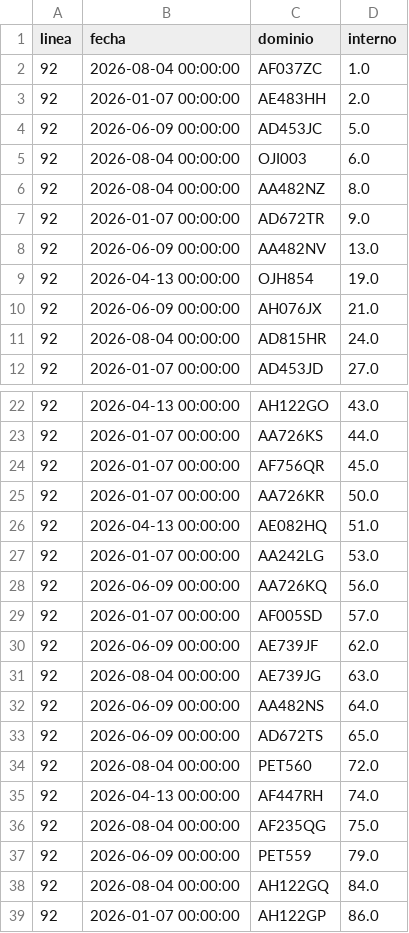
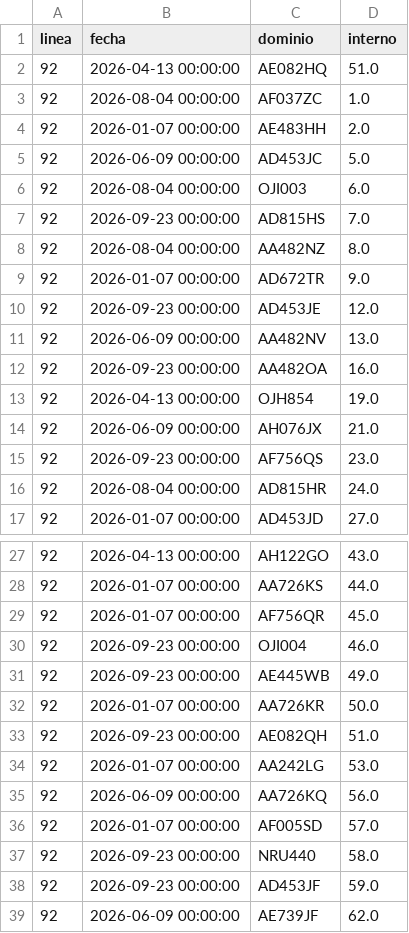
Before and after one commit to SanLean17/parque-movil-ftr, a CSV file: controlados/linea92.csv, drawn as a sheet; only a part is shown, gaps mark what is left out; the shorter side is filled out with more unchanged rows; the diff covers the shown part only.

```diff
--- a/controlados/linea92.csv
+++ b/controlados/linea92.csv
@@ -1,2 +1,3 @@
 linea,fecha,dominio,interno
+92,2026-04-13 00:00:00,AE082HQ,51.0
 92,2026-08-04 00:00:00,AF037ZC,1.0
@@ -5,7 +6,11 @@
 92,2026-08-04 00:00:00,OJI003,6.0
+92,2026-09-23 00:00:00,AD815HS,7.0
 92,2026-08-04 00:00:00,AA482NZ,8.0
 92,2026-01-07 00:00:00,AD672TR,9.0
+92,2026-09-23 00:00:00,AD453JE,12.0
 92,2026-06-09 00:00:00,AA482NV,13.0
+92,2026-09-23 00:00:00,AA482OA,16.0
 92,2026-04-13 00:00:00,OJH854,19.0
 92,2026-06-09 00:00:00,AH076JX,21.0
+92,2026-09-23 00:00:00,AF756QS,23.0
 92,2026-08-04 00:00:00,AD815HR,24.0
@@ -24,4 +29,6 @@
 92,2026-01-07 00:00:00,AF756QR,45.0
+92,2026-09-23 00:00:00,OJI004,46.0
+92,2026-09-23 00:00:00,AE445WB,49.0
 92,2026-01-07 00:00:00,AA726KR,50.0
-92,2026-04-13 00:00:00,AE082HQ,51.0
+92,2026-09-23 00:00:00,AE082QH,51.0
 92,2026-01-07 00:00:00,AA242LG,53.0
@@ -29,2 +36,4 @@
 92,2026-01-07 00:00:00,AF005SD,57.0
+92,2026-09-23 00:00:00,NRU440,58.0
+92,2026-09-23 00:00:00,AD453JF,59.0
 92,2026-06-09 00:00:00,AE739JF,62.0
```
Also changed, not shown: 1 added row elsewhere in this file, 1 other file.
